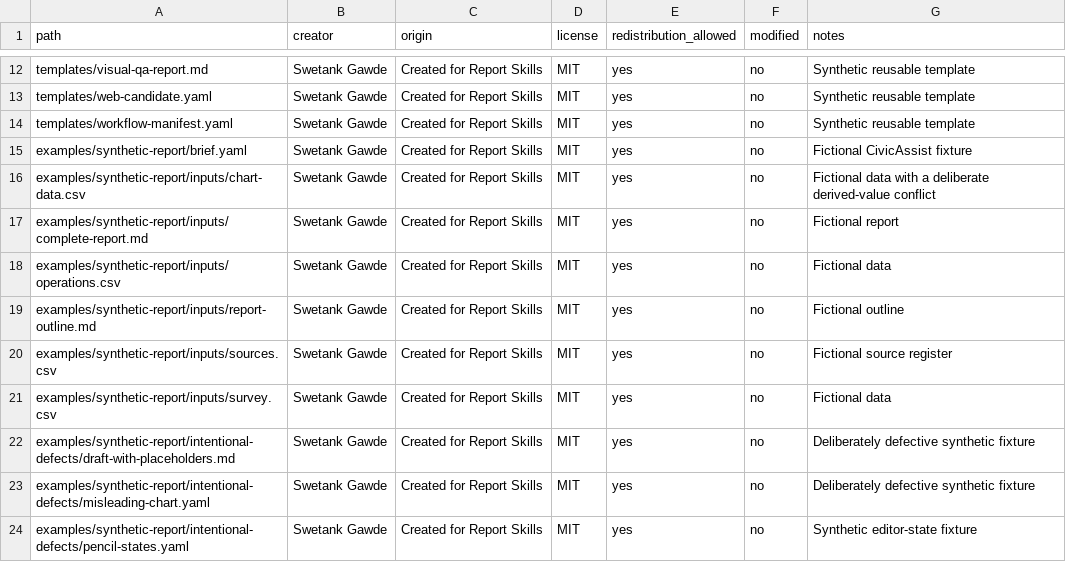
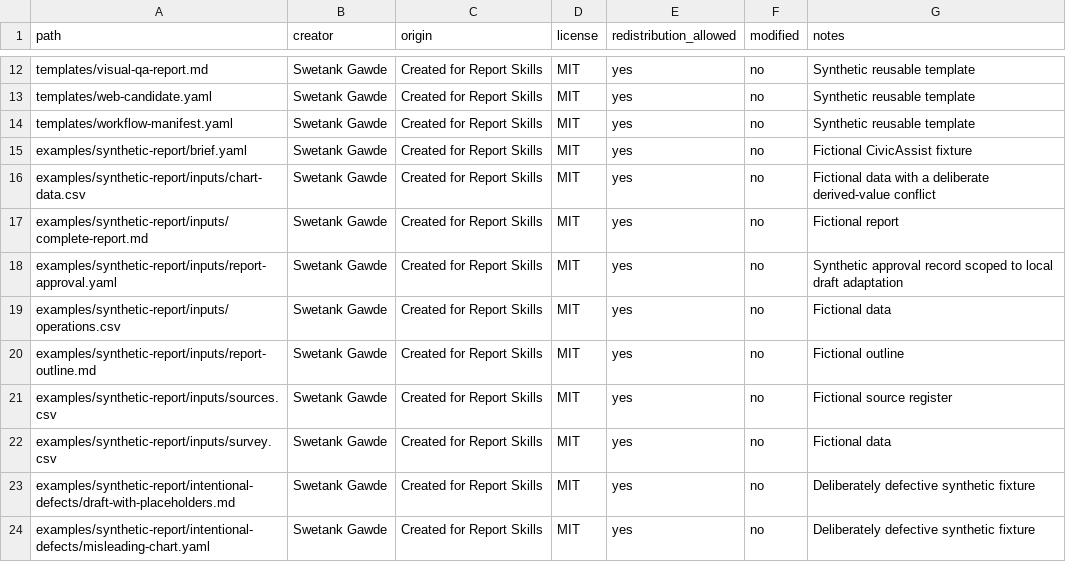
Before and after one commit to swetankz/report-skills, a CSV file: docs/asset-license-ledger.csv, drawn as a sheet; only a part is shown, gaps mark what is left out; the shorter side is filled out with more unchanged rows.

Commit message:
Register synthetic approval fixture license

```diff
--- a/docs/asset-license-ledger.csv
+++ b/docs/asset-license-ledger.csv
@@ -17,2 +17,3 @@ examples/synthetic-report/inputs/chart-data.csv,Swetank Gawde,Created for Report
 examples/synthetic-report/inputs/complete-report.md,Swetank Gawde,Created for Report Skills,MIT,yes,no,Fictional report
+examples/synthetic-report/inputs/report-approval.yaml,Swetank Gawde,Created for Report Skills,MIT,yes,no,Synthetic approval record scoped to local draft adaptation
 examples/synthetic-report/inputs/operations.csv,Swetank Gawde,Created for Report Skills,MIT,yes,no,Fictional data
```
